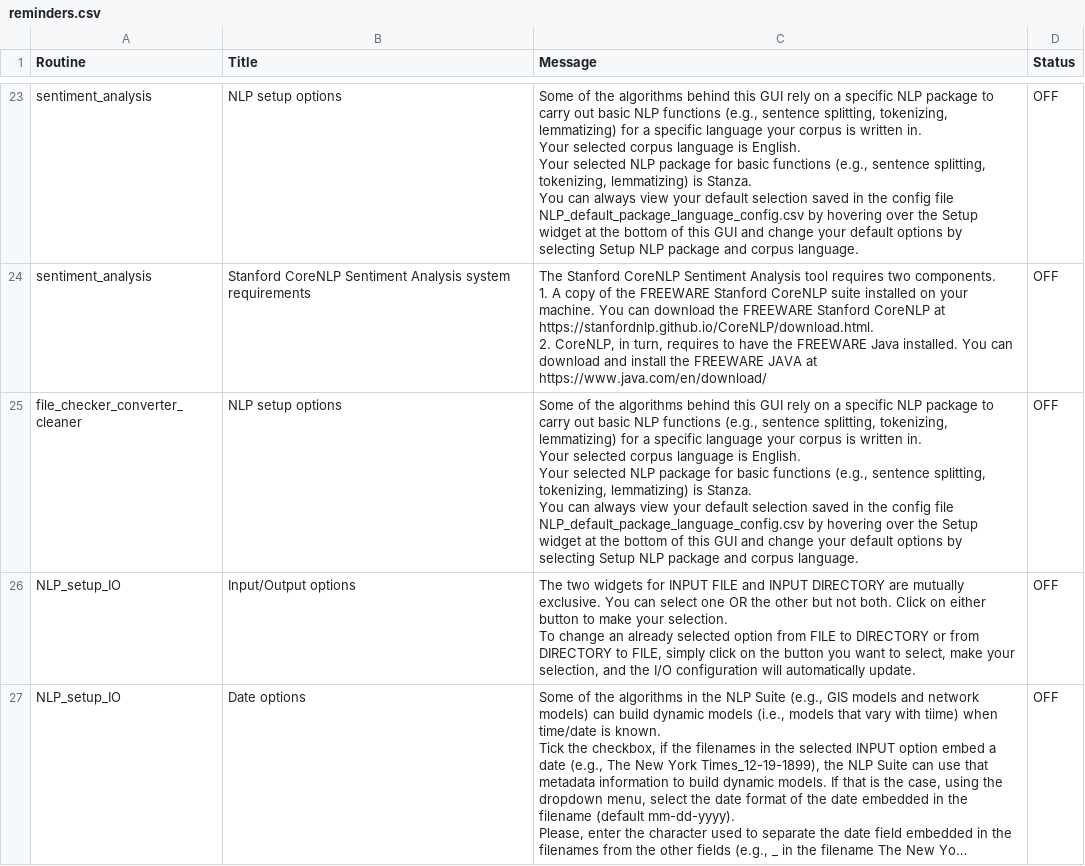
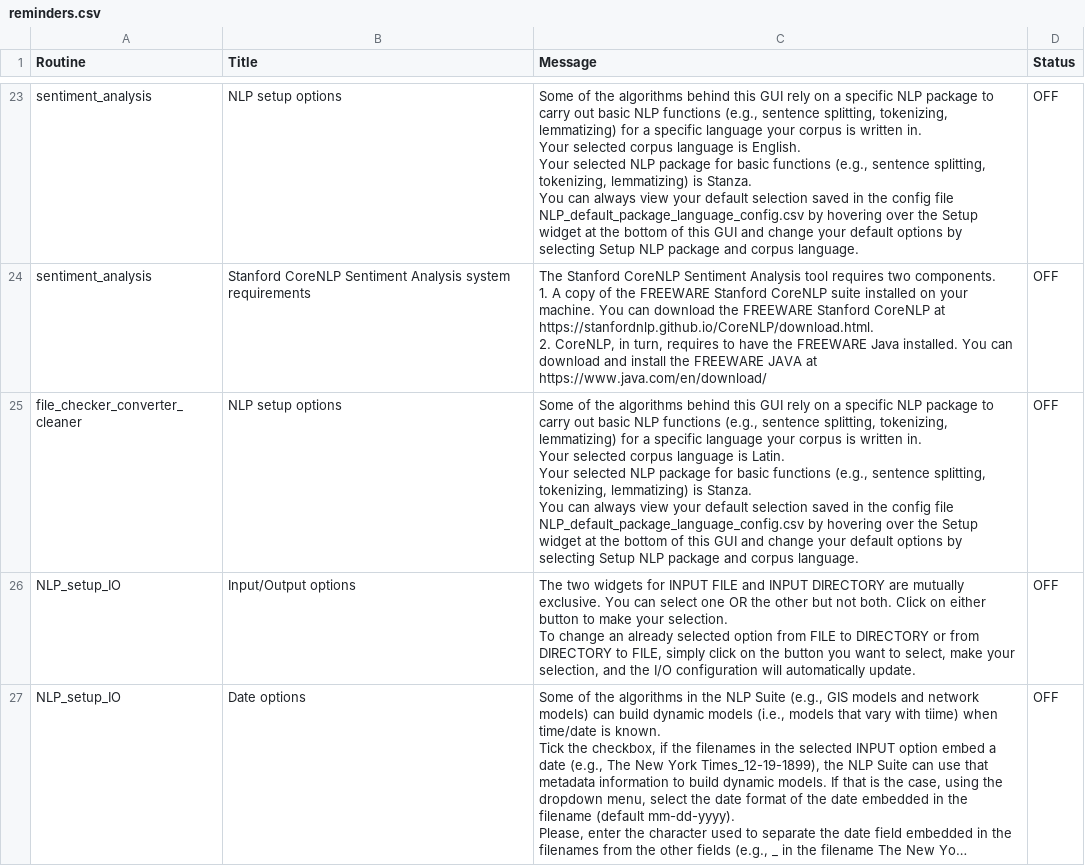
Before and after one commit to NLP-Suite/NLP-Suite, a CSV file: reminders/reminders.csv, drawn as a sheet; only a part is shown, gaps mark what is left out; long unchanged cells end in …; the diff covers the shown part only.

```diff
--- a/reminders/reminders.csv
+++ b/reminders/reminders.csv
@@ -83,8 +83,8 @@ sentiment_analysis,Stanford CoreNLP Sentiment Analysis system requirements,"The
 2. CoreNLP, in turn, requires to have the FREEWARE Java installed. You can download and install the FREEWARE JAVA at https://www.java.com/en/download/",OFF
-file_checker_converter_cleaner,NLP setup options,"Some of the algorithms behind this GUI rely on a specific NLP package to carry out basic NLP functions (e.g., sentence splitting, tokenizing, lemmatizing) for a specific language your corpus is written in.
-
-Your selected corpus language is English.
-Your selected NLP package for basic functions (e.g., sentence splitting, tokenizing, lemmatizing) is Stanza.
-
-You can always view your default selection saved in the config file NLP_default_package_language_config.csv by hovering over the Setup widget at the bottom of this GUI and change your default options by selecting Setup NLP package and corpus language.",OFF
+file_checker_converter_cleaner,NLP setup options,"Some of the algorithms behind this GUI rely on a specific NLP package to carry out basic NLP functions (e.g., sentence splitting, tokenizing, lemmatizing) for a specific language your corpus is written in.
+
+Your selected corpus language is Latin.
+Your selected NLP package for basic functions (e.g., sentence splitting, tokenizing, lemmatizing) is Stanza.
+
+You can always view your default selection saved in the config file NLP_default_package_language_config.csv by hovering over the Setup widget at the bottom of this GUI and change your default options by selecting Setup NLP package and corpus language.",OFF
 NLP_setup_IO,Input/Output options,"The two widgets for INPUT FILE and INPUT DIRECTORY are mutually exclusive. You can select one OR the other but not both. Click on either button to make your selection.
```
Also changed, not shown: 2 edited cells elsewhere in this file, 18 other files.
